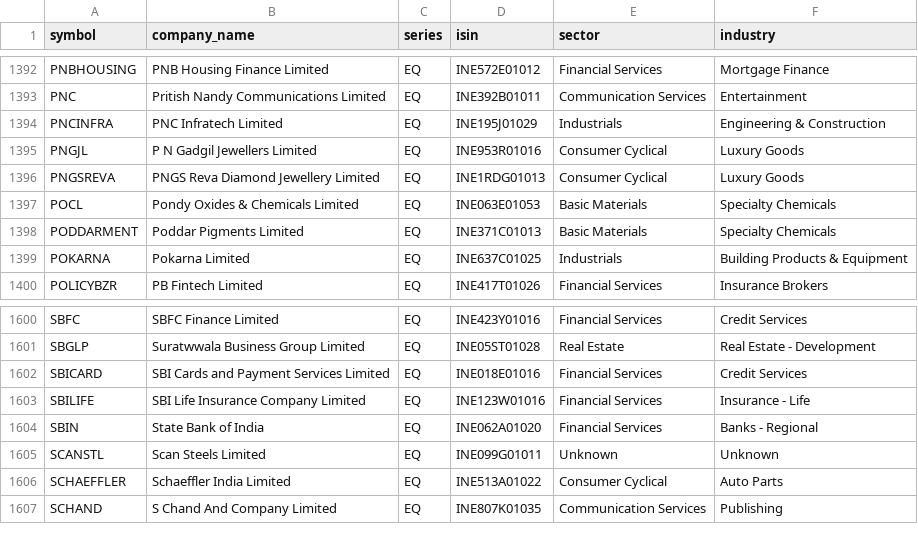
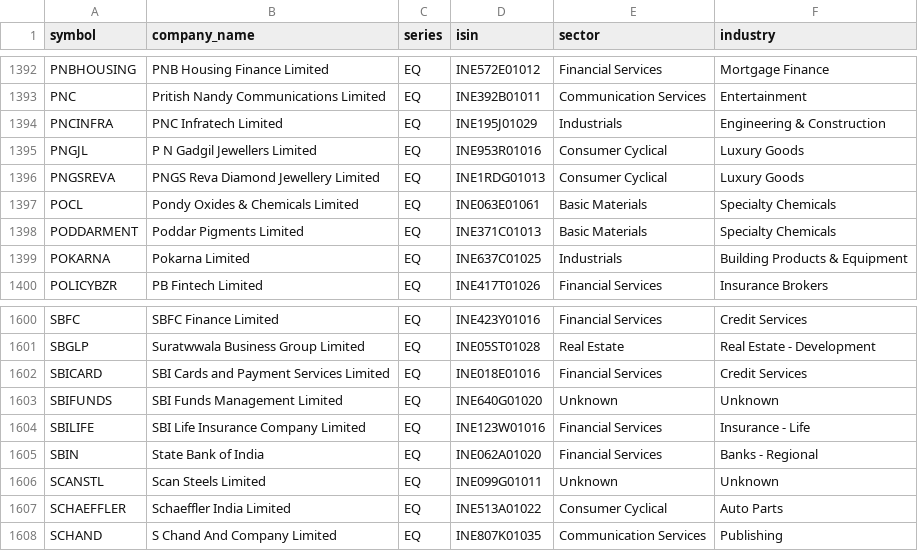
Before and after one commit to rjganatra/StockGPT, a CSV file: data/universe/universe.csv, drawn as a sheet; only a part is shown, gaps mark what is left out.

```diff
--- a/data/universe/universe.csv
+++ b/data/universe/universe.csv
@@ -1396,3 +1396,3 @@ PNGJL,P N Gadgil Jewellers Limited,EQ,INE953R01016,Consumer Cyclical,Luxury Good
 PNGSREVA,PNGS Reva Diamond Jewellery Limited,EQ,INE1RDG01013,Consumer Cyclical,Luxury Goods
-POCL,Pondy Oxides & Chemicals Limited,EQ,INE063E01053,Basic Materials,Specialty Chemicals
+POCL,Pondy Oxides & Chemicals Limited,EQ,INE063E01061,Basic Materials,Specialty Chemicals
 PODDARMENT,Poddar Pigments Limited,EQ,INE371C01013,Basic Materials,Specialty Chemicals
@@ -1602,2 +1602,3 @@ SBGLP,Suratwwala Business Group Limited,EQ,INE05ST01028,Real Estate,Real Estate
 SBICARD,SBI Cards and Payment Services Limited,EQ,INE018E01016,Financial Services,Credit Services
+SBIFUNDS,SBI Funds Management Limited,EQ,INE640G01020,Unknown,Unknown
 SBILIFE,SBI Life Insurance Company Limited,EQ,INE123W01016,Financial Services,Insurance - Life
```
Also changed, not shown: data/performance/signal_performance_summary.csv, data/range/failed_range_symbols.csv, 6 other files.
